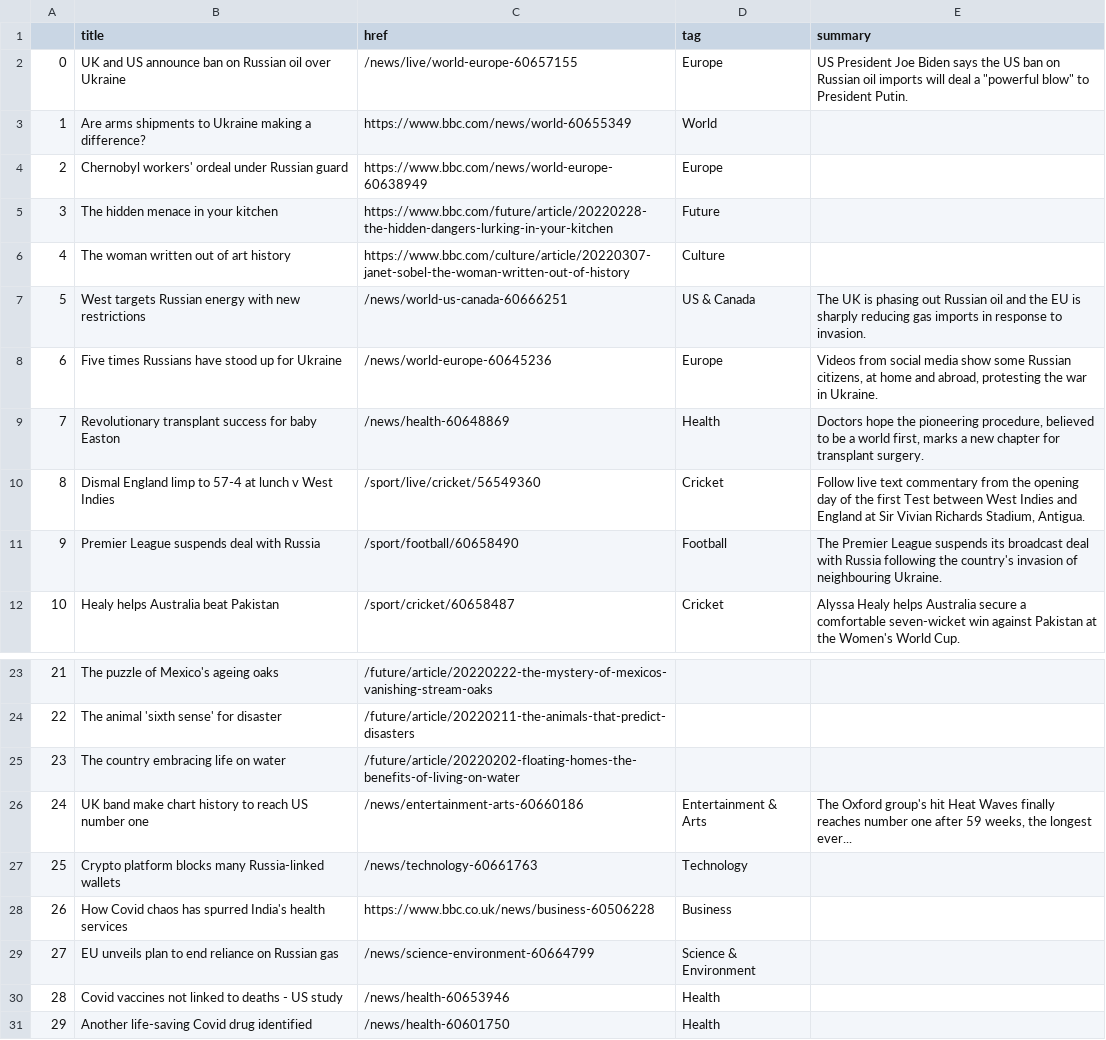
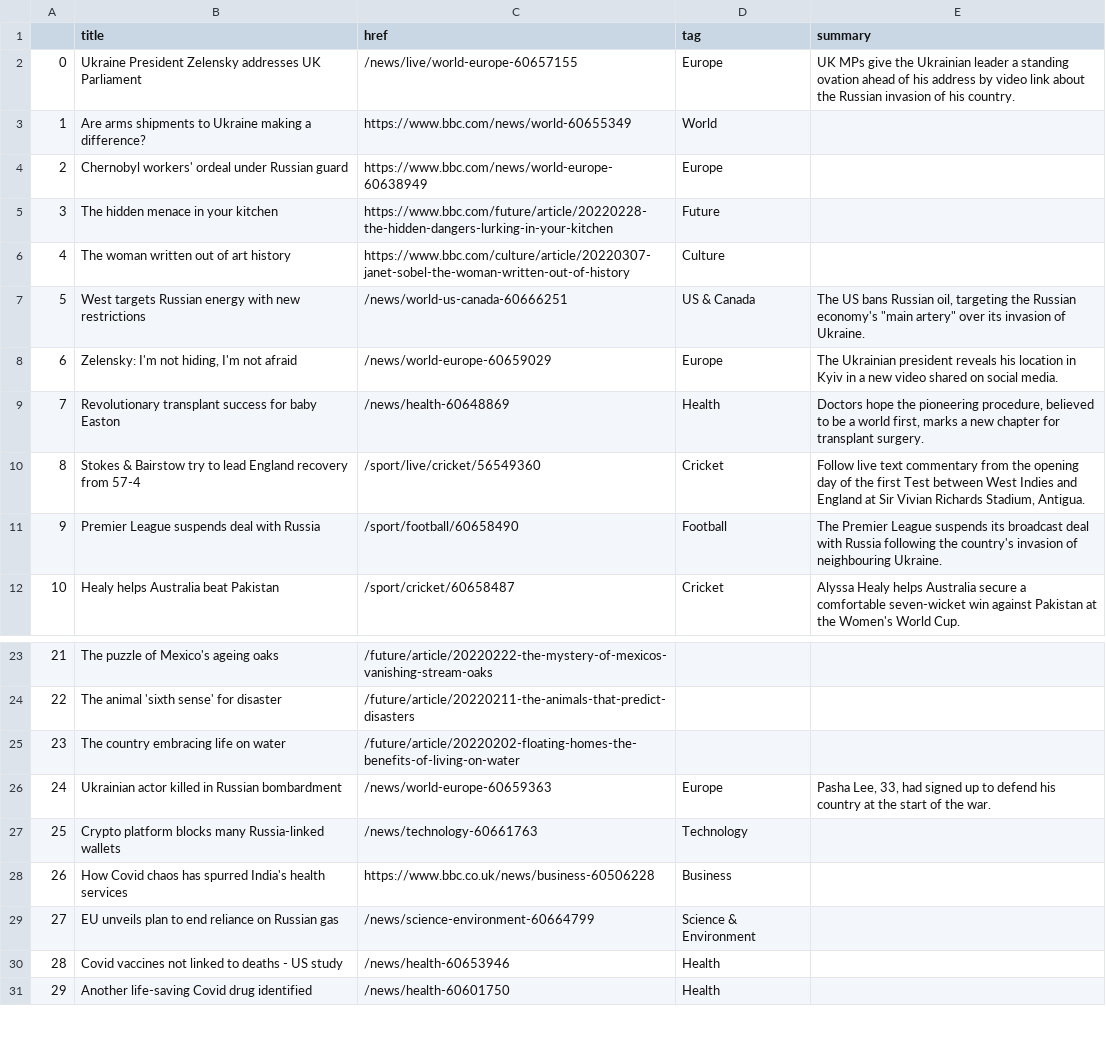
Before and after one commit to zhaoying2931/automatic-scraper, a CSV file: bbc-headlines.csv, drawn as a sheet; only a part is shown, gaps mark what is left out.

```diff
--- a/bbc-headlines.csv
+++ b/bbc-headlines.csv
@@ -1,3 +1,3 @@
 ,title,href,tag,summary
-0,UK and US announce ban on Russian oil over Ukraine,/news/live/world-europe-60657155,Europe,"US President Joe Biden says the US ban on Russian oil imports will deal a ""powerful blow"" to President Putin."
+0,Ukraine President Zelensky addresses UK Parliament,/news/live/world-europe-60657155,Europe,UK MPs give the Ukrainian leader a standing ovation ahead of his address by video link about the Russian invasion of his country.
 1,Are arms shipments to Ukraine making a difference?,https://www.bbc.com/news/world-60655349,World,
@@ -6,6 +6,6 @@
 4,The woman written out of art history,https://www.bbc.com/culture/article/20220307-janet-sobel-the-woman-written-out-of-history,Culture,
-5,West targets Russian energy with new restrictions,/news/world-us-canada-60666251,US & Canada,The UK is phasing out Russian oil and the EU is sharply reducing gas imports in response to invasion.
-6,Five times Russians have stood up for Ukraine,/news/world-europe-60645236,Europe,"Videos from social media show some Russian citizens, at home and abroad, protesting the war in Ukraine."
+5,West targets Russian energy with new restrictions,/news/world-us-canada-60666251,US & Canada,"The US bans Russian oil, targeting the Russian economy's ""main artery"" over its invasion of Ukraine."
+6,"Zelensky: I'm not hiding, I'm not afraid",/news/world-europe-60659029,Europe,The Ukrainian president reveals his location in Kyiv in a new video shared on social media.
 7,Revolutionary transplant success for baby Easton,/news/health-60648869,Health,"Doctors hope the pioneering procedure, believed to be a world first, marks a new chapter for transplant surgery."
-8,Dismal England limp to 57-4 at lunch v West Indies,/sport/live/cricket/56549360,Cricket,"Follow live text commentary from the opening day of the first Test between West Indies and England at Sir Vivian Richards Stadium, Antigua."
+8,Stokes & Bairstow try to lead England recovery from 57-4,/sport/live/cricket/56549360,Cricket,"Follow live text commentary from the opening day of the first Test between West Indies and England at Sir Vivian Richards Stadium, Antigua."
 9,Premier League suspends deal with Russia,/sport/football/60658490,Football,The Premier League suspends its broadcast deal with Russia following the country's invasion of neighbouring Ukraine.
@@ -25,3 +25,3 @@
 23,The country embracing life on water,/future/article/20220202-floating-homes-the-benefits-of-living-on-water,,
-24,UK band make chart history to reach US number one,/news/entertainment-arts-60660186,Entertainment & Arts,"The Oxford group's hit Heat Waves finally reaches number one after 59 weeks, the longest ever..."
+24,Ukrainian actor killed in Russian bombardment,/news/world-europe-60659363,Europe,"Pasha Lee, 33, had signed up to defend his country at the start of the war."
 25,Crypto platform blocks many Russia-linked wallets,/news/technology-60661763,Technology,
```
